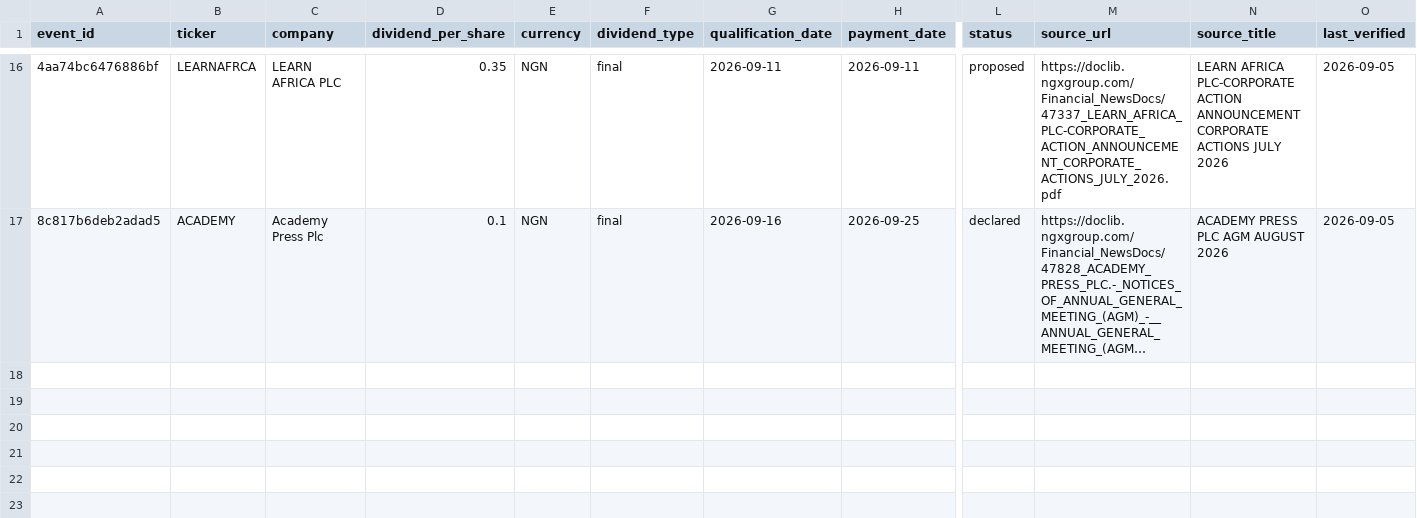
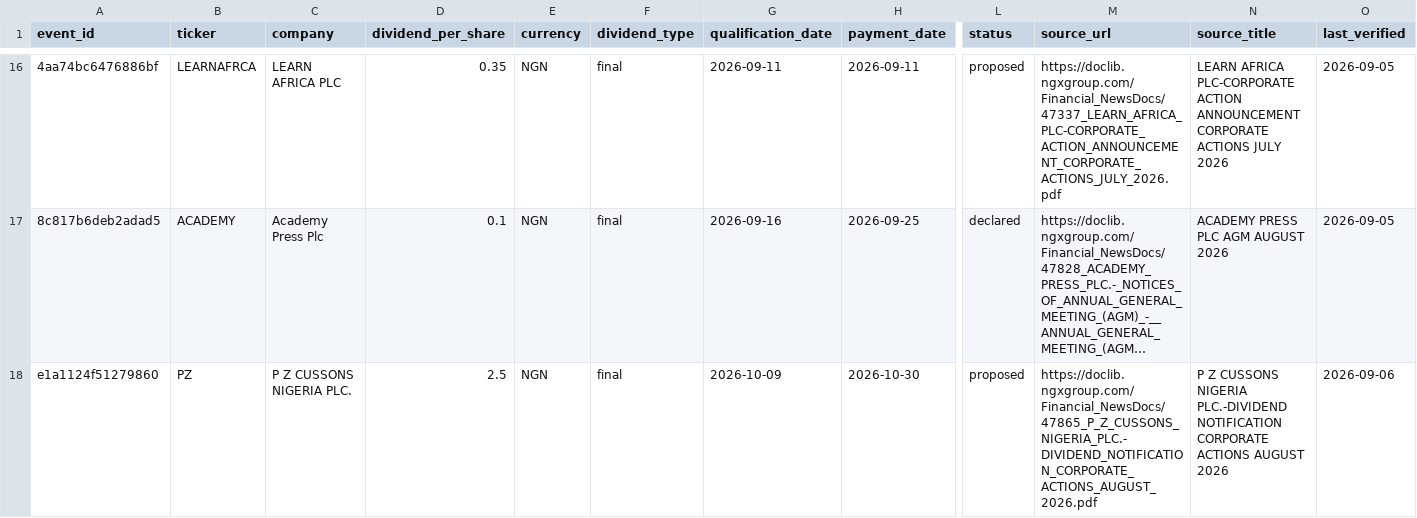
Before and after one commit to osargrrgrn/nairasheets-dividend-feed, a CSV file: docs/dividends.csv, drawn as a sheet; only a part is shown, gaps mark what is left out; long unchanged cells end in …; rows hold the shown columns only; the diff names each change by its address in the sheet, - before the commit and + after, or states it on an @@ line.

```diff
--- a/docs/dividends.csv
+++ b/docs/dividends.csv
+row 18: e1a1124f51279860 | PZ | P Z CUSSONS NIGERIA PLC. | 2.5 | NGN | final | 2026-10-09 | 2026-10-30 | proposed | https://doclib.ngxgroup.com/Financial_NewsDocs/47865_P_Z_CUSSONS_NIGERIA_PLC.-DIVIDEND_NOTIFICATION_CORPORATE_ACTIONS_AUGUST_2026.pdf | P Z CUSSONS NIGERIA PLC.-DIVIDEND NOTIFICATION CORPORATE ACTIONS AUGUST 2026 | 2026-09-06
```
Also changed, not shown: docs/pending_dividends.csv, 4 other files.
